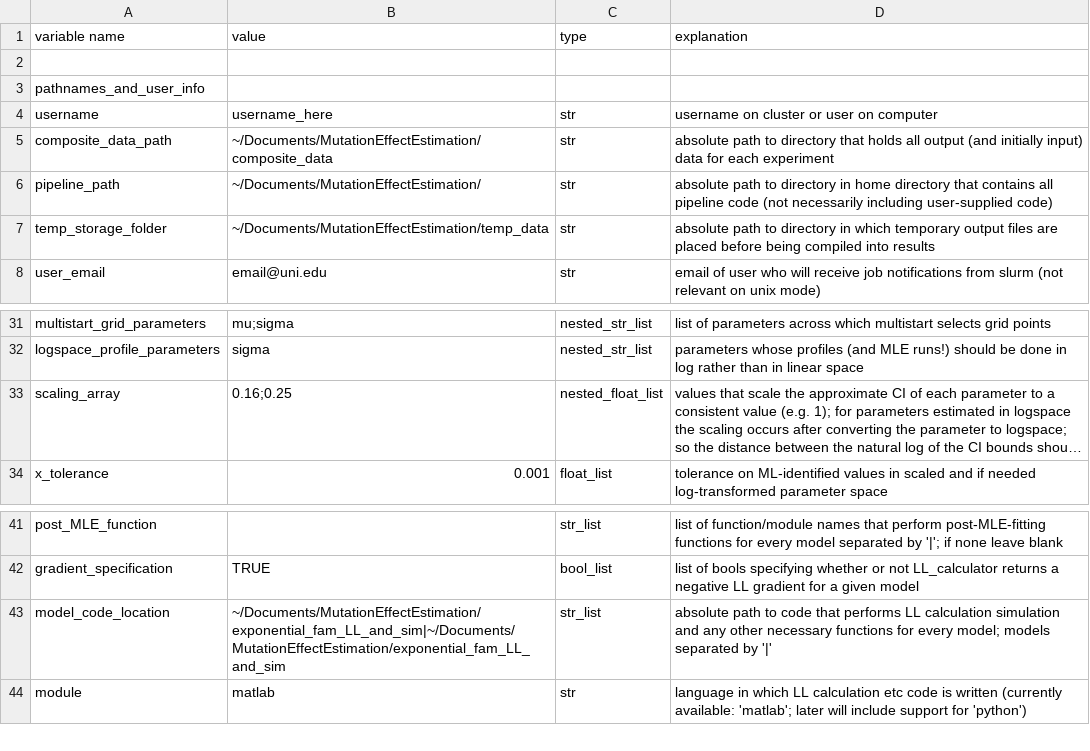
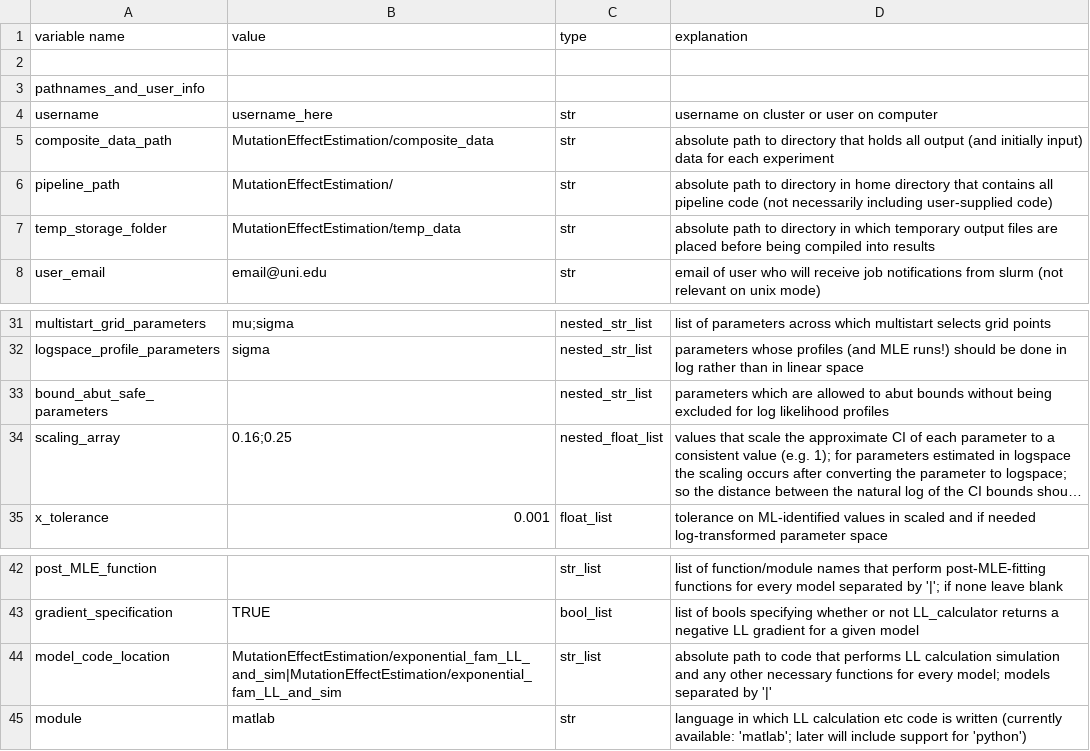
Before and after one commit to plavskin/MutationEffectEstimation, a CSV file: setup_file_gauss_unix.csv, drawn as a sheet; only a part is shown, gaps mark what is left out; long unchanged cells end in …; addresses are those after the commit; the diff names each change by its address in the sheet, - before the commit and + after, or states it on an @@ line.

```diff
--- a/setup_file_gauss_unix.csv
+++ b/setup_file_gauss_unix.csv
-B5 (value): ~/Documents/MutationEffectEstimation/composite_data
+B5 (value): MutationEffectEstimation/composite_data
-B6 (value): ~/Documents/MutationEffectEstimation/
+B6 (value): MutationEffectEstimation/
-B7 (value): ~/Documents/MutationEffectEstimation/temp_data
+B7 (value): MutationEffectEstimation/temp_data
+row 33: bound_abut_safe_parameters |  | nested_str_list | parameters which are allowed to abut bounds without being excluded for log likelihood profiles
-B44 (value): ~/Documents/MutationEffectEstimation/exponential_fam_LL_and_sim|~/Documents/MutationEffectEstimation/exponential_fam_LL_and_sim
+B44 (value): MutationEffectEstimation/exponential_fam_LL_and_sim|MutationEffectEstimation/exponential_fam_LL_and_sim
```
Also changed, not shown: setup_file_gauss_slurm.csv, test_clusterwrangler/setup_file.csv, 10 other files.
